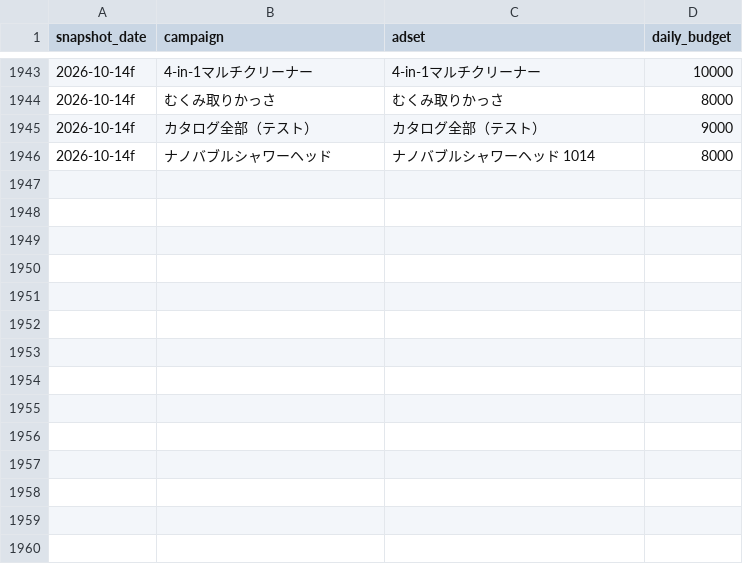
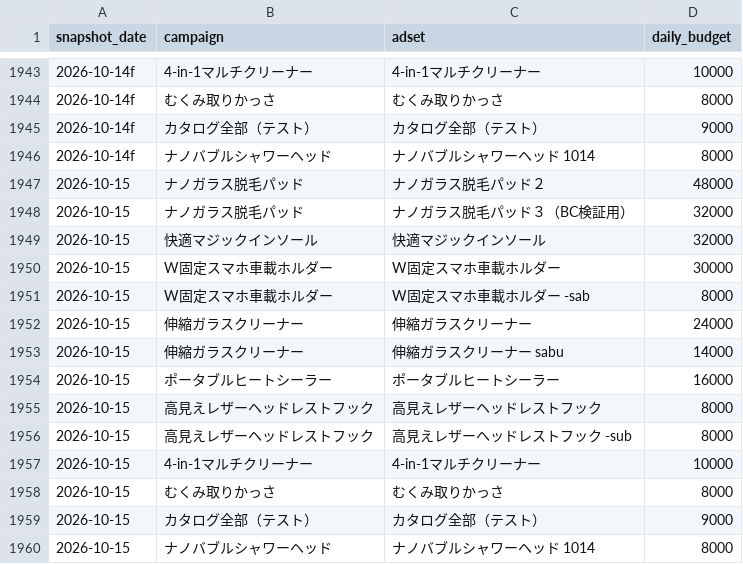
Before and after one commit to finracofficial-cmd/LOOana, a CSV file: data/budget-snapshots.csv, drawn as a sheet; only a part is shown, gaps mark what is left out.

```diff
--- a/data/budget-snapshots.csv
+++ b/data/budget-snapshots.csv
@@ -1946 +1946,15 @@ snapshot_date,campaign,adset,daily_budget
 2026-10-14f,ナノバブルシャワーヘッド,ナノバブルシャワーヘッド 1014,8000
+2026-10-15,ナノガラス脱毛パッド,ナノガラス脱毛パッド２,48000
+2026-10-15,ナノガラス脱毛パッド,ナノガラス脱毛パッド３（BC検証用）,32000
+2026-10-15,快適マジックインソール,快適マジックインソール,32000
+2026-10-15,W固定スマホ車載ホルダー,W固定スマホ車載ホルダー,30000
+2026-10-15,W固定スマホ車載ホルダー,W固定スマホ車載ホルダー -sab,8000
+2026-10-15,伸縮ガラスクリーナー,伸縮ガラスクリーナー,24000
+2026-10-15,伸縮ガラスクリーナー,伸縮ガラスクリーナー sabu,14000
+2026-10-15,ポータブルヒートシーラー,ポータブルヒートシーラー,16000
+2026-10-15,高見えレザーヘッドレストフック,高見えレザーヘッドレストフック,8000
+2026-10-15,高見えレザーヘッドレストフック,高見えレザーヘッドレストフック -sub,8000
+2026-10-15,4-in-1マルチクリーナー,4-in-1マルチクリーナー,10000
+2026-10-15,むくみ取りかっさ,むくみ取りかっさ,8000
+2026-10-15,カタログ全部（テスト）,カタログ全部（テスト）,9000
+2026-10-15,ナノバブルシャワーヘッド,ナノバブルシャワーヘッド 1014,8000
```
Also changed, not shown: data/daily/daily_ad.csv, data/daily/daily_order_bands.csv, 10 other files.
